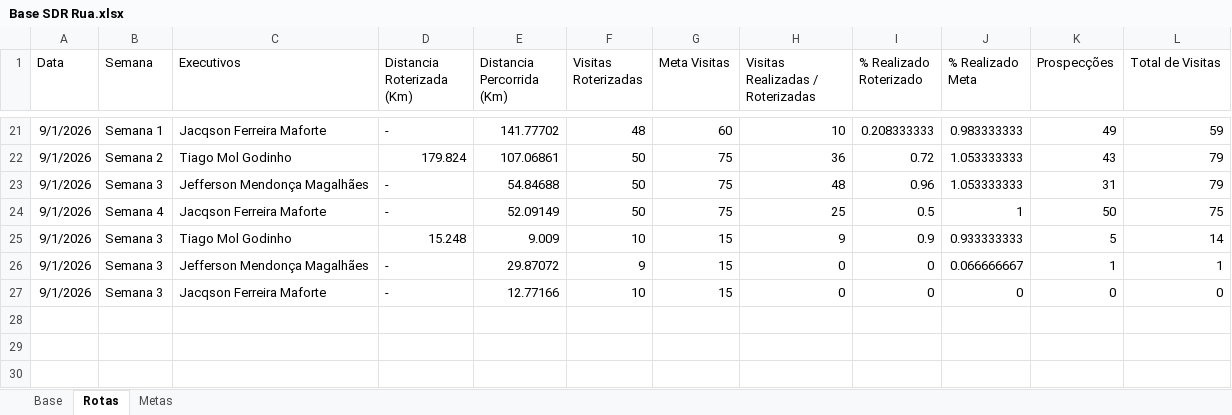
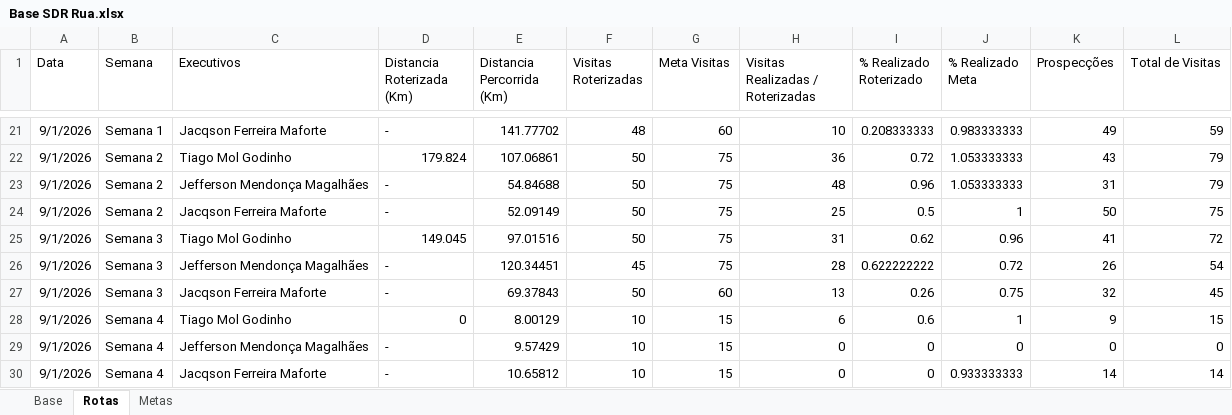
Before and after one commit to PabloGomes-hub/AcompanhamentoSDR, an Excel workbook: Base SDR Rua.xlsx, sheet Rotas, drawn as a sheet; only a part is shown, gaps mark what is left out; values as stored, in another font and other column widths than the file's, no borders; addresses are those after the commit; the diff names each change by its address in the sheet, - before the commit and + after, or states it on an @@ line.

```diff
--- a/Base SDR Rua.xlsx (sheet Rotas)
+++ b/Base SDR Rua.xlsx (sheet Rotas)
-B23 (Semana): Semana 3
+B23 (Semana): Semana 2
-B24 (Semana): Semana 4
+B24 (Semana): Semana 2
+row 25: 9/1/2026 | Semana 3 | Tiago Mol Godinho | 149.045 | 97.01516 | 50 | 75 | 31 | 0.62 | 0.96 | 41 | 72
+row 26: 9/1/2026 | Semana 3 | Jefferson Mendonça Magalhães | - | 120.34451 | 45 | 75 | 28 | 0.622222222 | 0.72 | 26 | 54
+row 27: 9/1/2026 | Semana 3 | Jacqson Ferreira Maforte | - | 69.37843 | 50 | 60 | 13 | 0.26 | 0.75 | 32 | 45
-B28:B30 (Semana): Semana 3
+B28:B30 (Semana): Semana 4
-D28 (Distancia Roterizada (Km)): 15.248
+D28 (Distancia Roterizada (Km)): 0
-E28 (Distancia Percorrida (Km)): 9.009
+E28 (Distancia Percorrida (Km)): 8.00129
-H28 (Visitas Realizadas / Roterizadas): 9
+H28 (Visitas Realizadas / Roterizadas): 6
-I28 (% Realizado Roterizado): 0.9
+I28 (% Realizado Roterizado): 0.6
-J28 (% Realizado Meta): 0.933333333
+J28 (% Realizado Meta): 1
-K28 (Prospecções): 5
+K28 (Prospecções): 9
-L28 (Total de Visitas): 14
+L28 (Total de Visitas): 15
-E29 (Distancia Percorrida (Km)): 29.87072
+E29 (Distancia Percorrida (Km)): 9.57429
-F29 (Visitas Roterizadas): 9
+F29 (Visitas Roterizadas): 10
-J29 (% Realizado Meta): 0.066666667
+J29 (% Realizado Meta): 0
-K29 (Prospecções): 1
+K29 (Prospecções): 0
-L29 (Total de Visitas): 1
+L29 (Total de Visitas): 0
-E30 (Distancia Percorrida (Km)): 12.77166
+E30 (Distancia Percorrida (Km)): 10.65812
-J30 (% Realizado Meta): 0
+J30 (% Realizado Meta): 0.933333333
-K30 (Prospecções): 0
+K30 (Prospecções): 14
-L30 (Total de Visitas): 0
+L30 (Total de Visitas): 14
```
Also changed, not shown: sheet Base.
